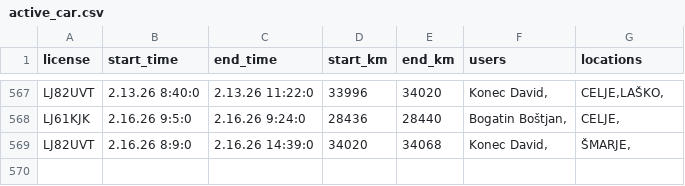
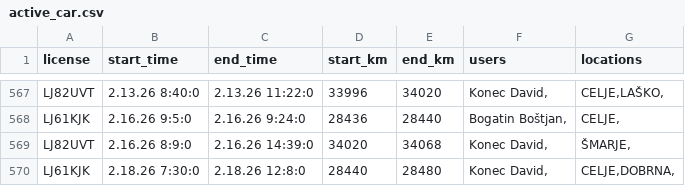
Before and after one commit to SRP-B/pot-dat, a CSV file: active_car.csv, drawn as a sheet; only a part is shown, gaps mark what is left out; the diff names each change by its address in the sheet, - before the commit and + after, or states it on an @@ line.

Commit message:
Appv12

```diff
--- a/active_car.csv
+++ b/active_car.csv
+row 570: LJ61KJK | 2.18.26 7:30:0 | 2.18.26 12:8:0 | 28440 | 28480 | Konec David, | CELJE,DOBRNA,
```
